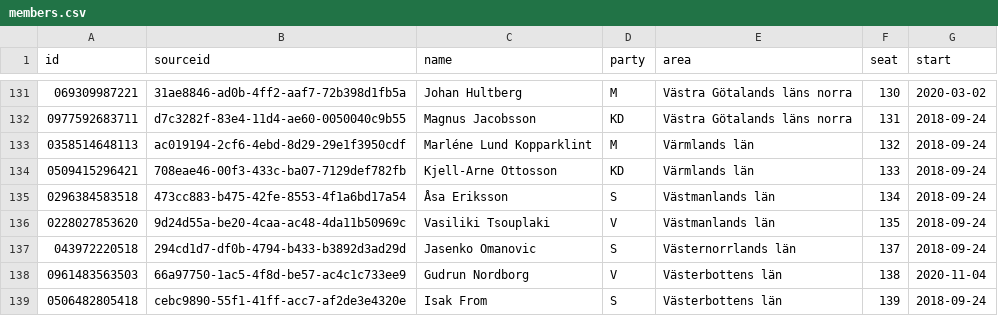
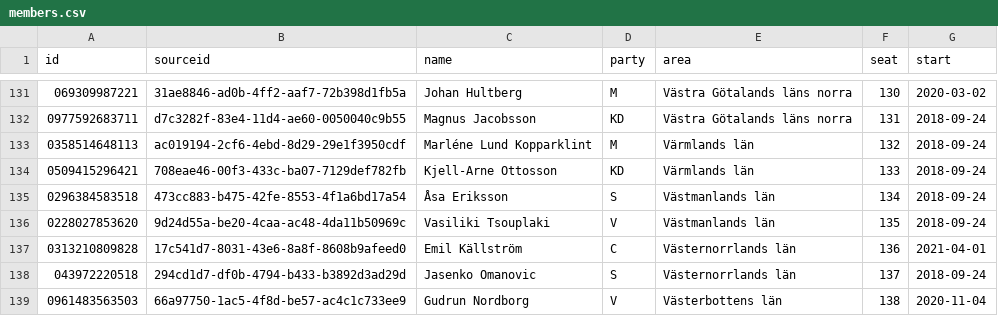
Before and after one commit to every-politician-scrapers/sweden-riksdag-api-current, a CSV file: members.csv, drawn as a sheet; only a part is shown, gaps mark what is left out; the shorter side is filled out with more unchanged rows.

```diff
--- a/members.csv
+++ b/members.csv
@@ -136,2 +136,3 @@ id,sourceid,name,party,area,seat,start
 0228027853620,9d24d55a-be20-4caa-ac48-4da11b50969c,Vasiliki Tsouplaki,V,Västmanlands län,135,2018-09-24
+0313210809828,17c541d7-8031-43e6-8a8f-8608b9afeed0,Emil Källström,C,Västernorrlands län,136,2021-04-01
 043972220518,294cd1d7-df0b-4794-b433-b3892d3ad29d,Jasenko Omanovic,S,Västernorrlands län,137,2018-09-24
```
